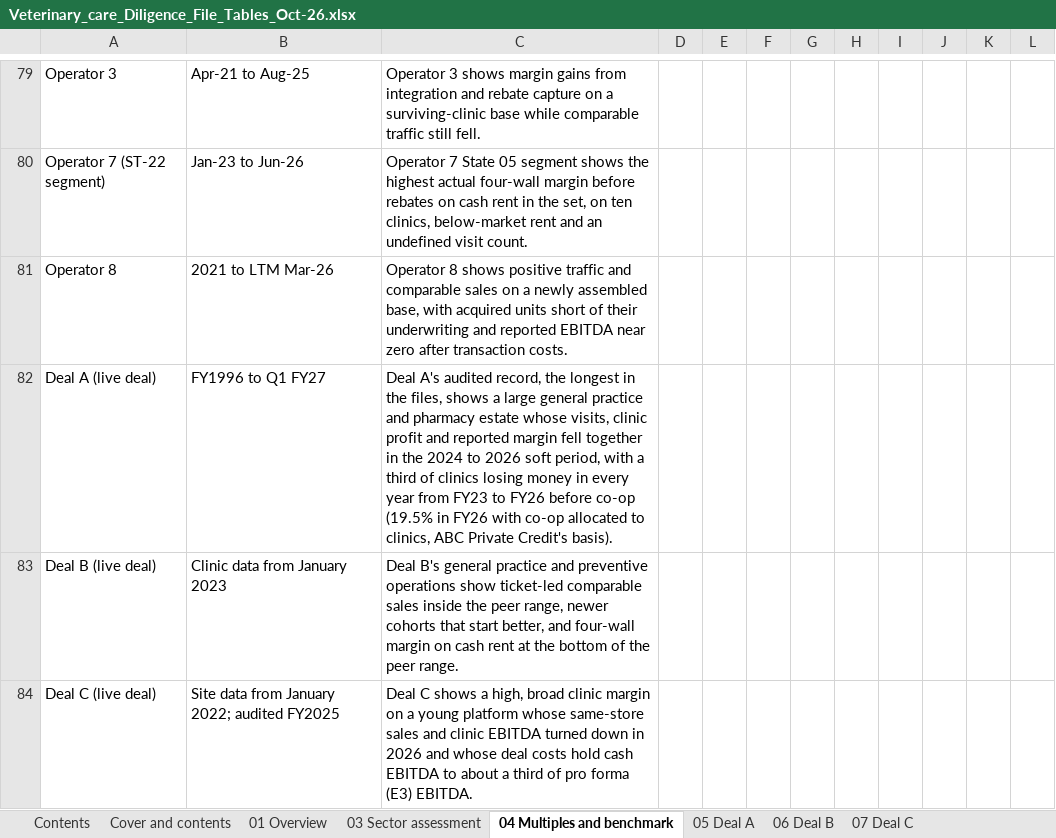
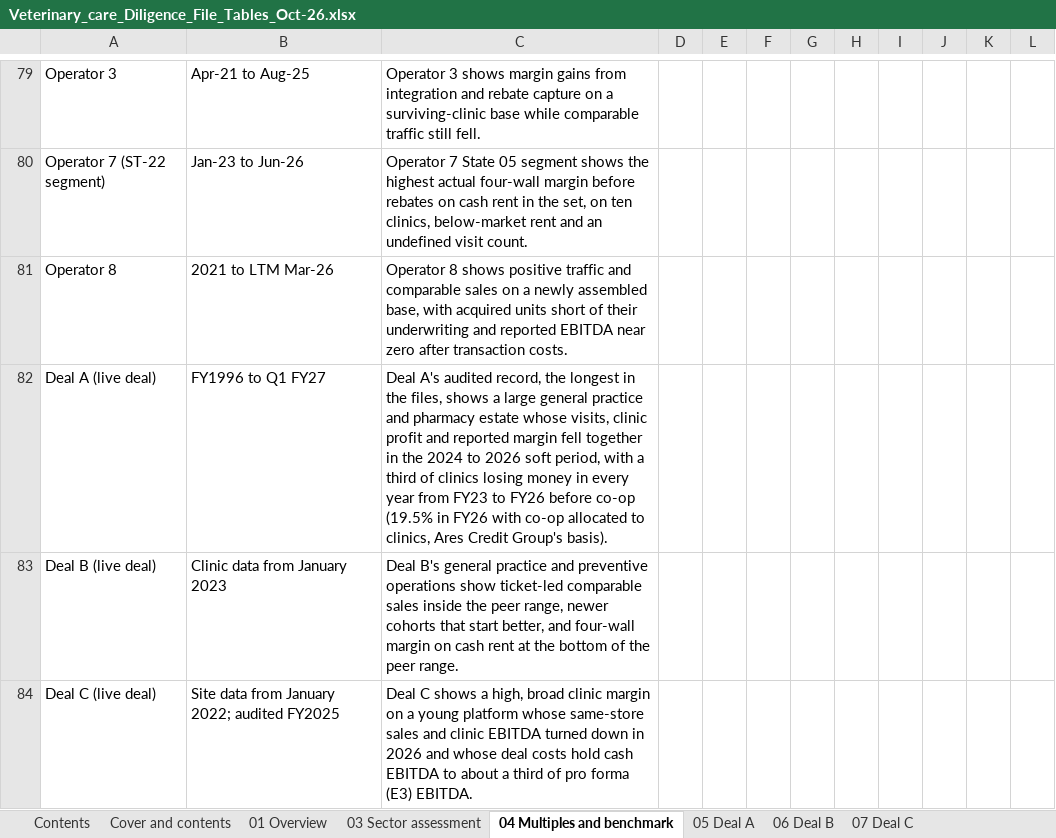
Before and after one commit to nehajwala12/areswf, an Excel workbook: Veterinary_care_Diligence_File_Tables_Oct-26.xlsx, sheet 04 Multiples and benchmark, drawn as a sheet; only a part is shown, gaps mark what is left out; values as stored, in another font and other column widths than the file's, no borders; the diff covers the shown part only; the diff names each change by its address in the sheet, - before the commit and + after, or states it on an @@ line.

```diff
--- a/Veterinary_care_Diligence_File_Tables_Oct-26.xlsx (sheet 04 Multiples and benchmark)
+++ b/Veterinary_care_Diligence_File_Tables_Oct-26.xlsx (sheet 04 Multiples and benchmark)
-C82: …to clinics, ABC Private Credit's basis).
+C82: …to clinics, Ares Credit Group's basis).
```
Also changed, not shown: 4 edited cells elsewhere in this sheet, sheet 09 Assumptions and method, sheet 08 Financing observations, sheet 05 Deal A, sheet 06 Deal B, sheet 01 Overview, sheet 07 Deal C, 2 more sheets, 3 other files.
